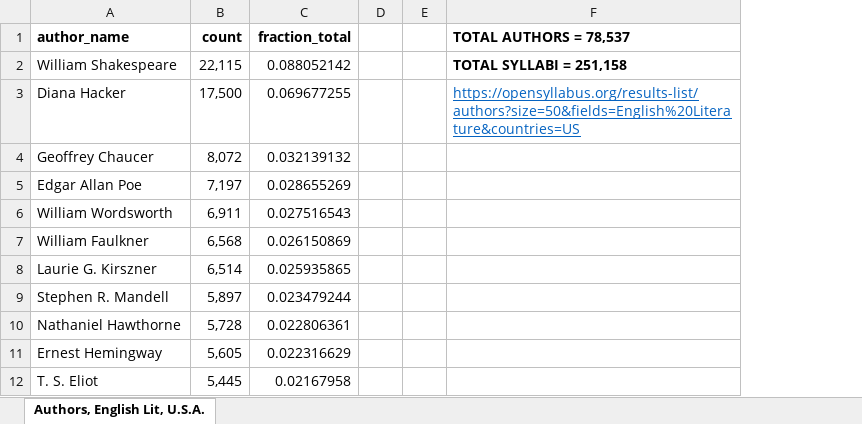
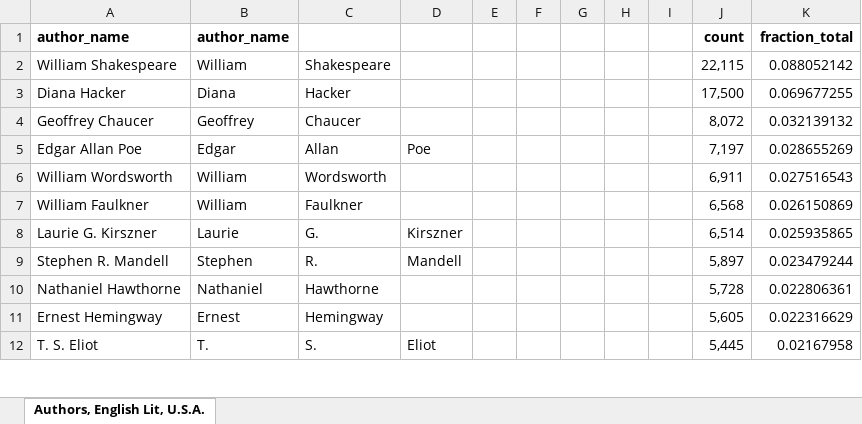
Before and after one commit to asnowmenjig/IS590-Open-Data-Mashups, an Excel workbook: dataset-inventory/open-syllabus/english-lit_usa/open-syllabus_standard_2.xlsx, sheet Authors, English Lit, U.S.A., drawn as a sheet; only a part is shown; values as stored, in another font and other column widths than the file's, no borders; removed rows and columns are numbered as before the commit, all else as after; the diff names each change by its address in the sheet, - before the commit and + after, or states it on an @@ line.

Commit message:
Update open-syllabus_standard_2.xlsx

```diff
--- a/dataset-inventory/open-syllabus/english-lit_usa/open-syllabus_standard_2.xlsx (sheet Authors, English Lit, U.S.A.)
+++ b/dataset-inventory/open-syllabus/english-lit_usa/open-syllabus_standard_2.xlsx (sheet Authors, English Lit, U.S.A.)
+column B, rows 1-12: author_name | William | Diana | Geoffrey | Edgar | William | William | Laurie | Stephen | Nathaniel | Ernest | T.
+column C, rows 2-12: Shakespeare | Hacker | Chaucer | Allan | Wordsworth | Faulkner | G. | R. | Hawthorne | Hemingway | S.
+column D, rows 5-12: Poe |  |  | Kirszner | Mandell |  |  | Eliot
+column E, empty
+column F, empty
+column G, empty
+column H, empty
+column I, empty
-column D, empty
-column E, empty
-column F, rows 1-3: TOTAL AUTHORS = 78,537 | TOTAL SYLLABI = 251,158 | https://opensyllabus.org/results-list/authors?size=50&fields=English%20Literature&countries=US
```
Also changed, not shown: formulas that keep their value.
